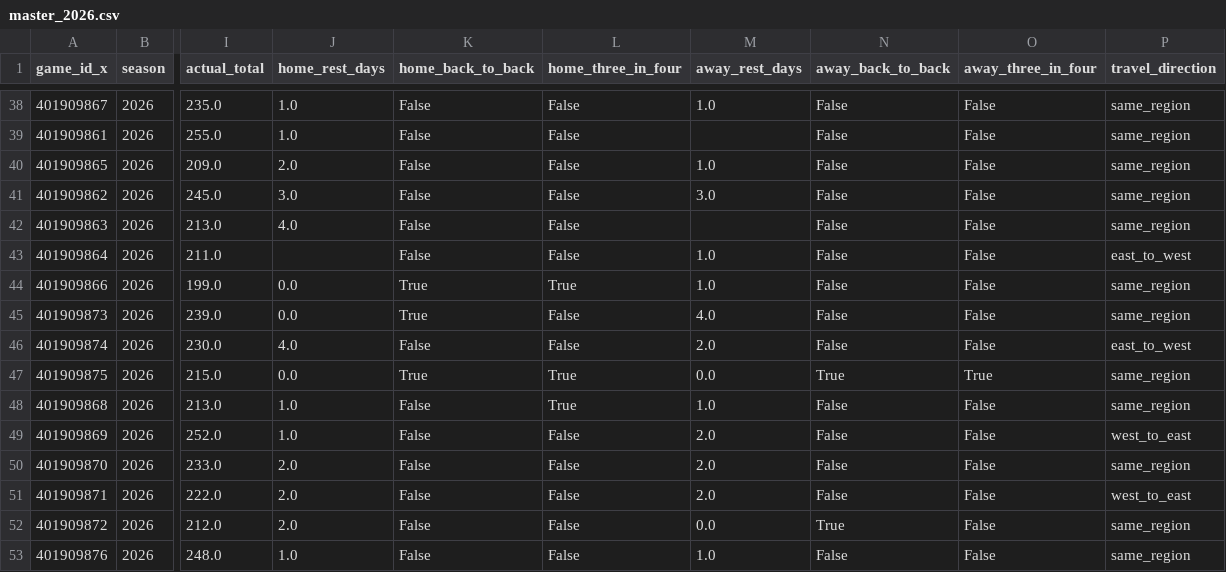
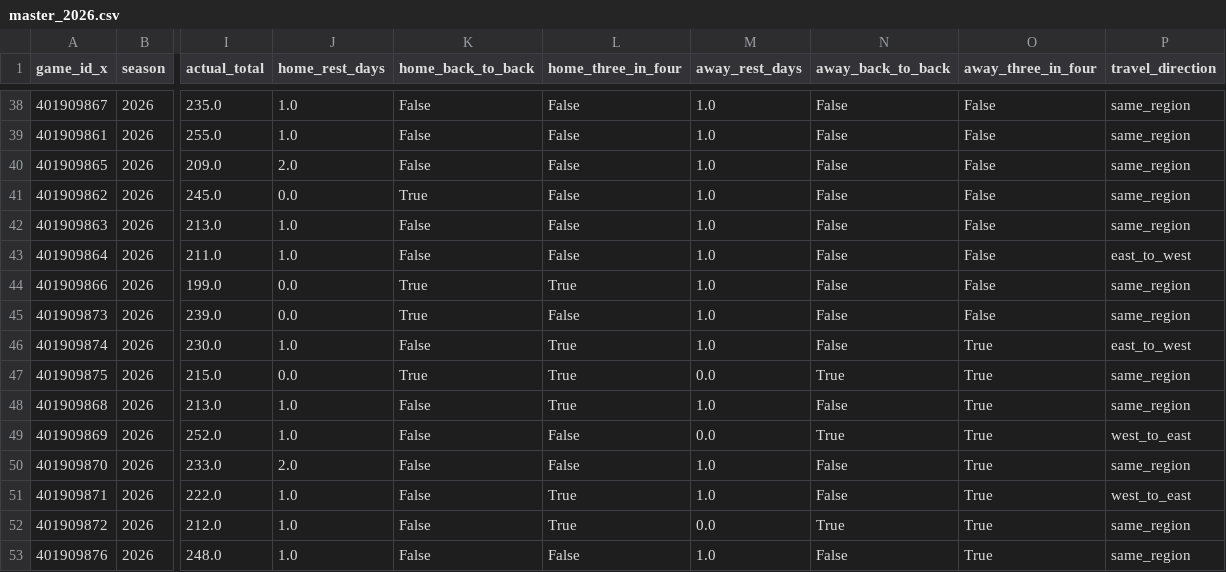
Before and after one commit to bigtyme2k3/Nba-model, a CSV file: data/processed/master_2026.csv, drawn as a sheet; only a part is shown, gaps mark what is left out; the diff covers the shown part only; the diff names each change by its address in the sheet, - before the commit and + after, or states it on an @@ line.

```diff
--- a/data/processed/master_2026.csv
+++ b/data/processed/master_2026.csv
-M39 (away_rest_days): (empty)
+M39 (away_rest_days): 1.0
-J41 (home_rest_days): 3.0
+J41 (home_rest_days): 0.0
-K41 (home_back_to_back): False
+K41 (home_back_to_back): True
-M41 (away_rest_days): 3.0
+M41 (away_rest_days): 1.0
-J42 (home_rest_days): 4.0
+J42 (home_rest_days): 1.0
-M42 (away_rest_days): (empty)
+M42 (away_rest_days): 1.0
-J43 (home_rest_days): (empty)
+J43 (home_rest_days): 1.0
-M45 (away_rest_days): 4.0
+M45 (away_rest_days): 1.0
-J46 (home_rest_days): 4.0
+J46 (home_rest_days): 1.0
-L46 (home_three_in_four): False
+L46 (home_three_in_four): True
-M46 (away_rest_days): 2.0
+M46 (away_rest_days): 1.0
-O46 (away_three_in_four): False
+O46 (away_three_in_four): True
-O48:O53 (away_three_in_four): False
+O48:O53 (away_three_in_four): True
-M49 (away_rest_days): 2.0
+M49 (away_rest_days): 0.0
-N49 (away_back_to_back): False
+N49 (away_back_to_back): True
-M50:M51 (away_rest_days): 2.0
+M50:M51 (away_rest_days): 1.0
-J51:J52 (home_rest_days): 2.0
+J51:J52 (home_rest_days): 1.0
-L51:L52 (home_three_in_four): False
+L51:L52 (home_three_in_four): True
```
Also changed, not shown: 47 edited cells elsewhere in this file, data/processed/master_2022.csv, data/processed/master_2023.csv, 8 other files.
